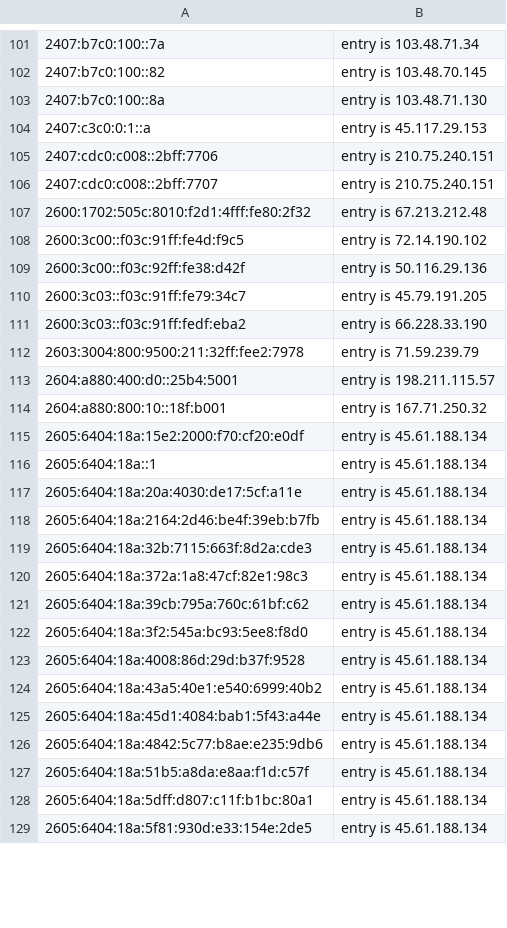
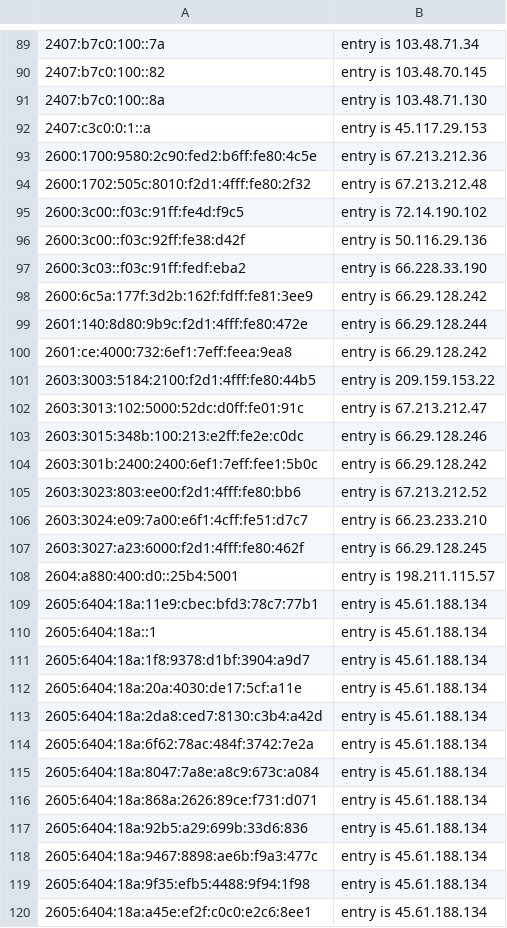
Before and after one commit to mannfredcom/semi-static-proxy-ips, a CSV file: proxy_exits_7d_ipv6.csv, drawn as a sheet; only a part is shown, gaps mark what is left out; removed rows and columns are numbered as before the commit, all else as after; the diff covers the shown part only; the diff names each change by its address in the sheet, - before the commit and + after, or states it on an @@ line.

```diff
--- a/proxy_exits_7d_ipv6.csv
+++ b/proxy_exits_7d_ipv6.csv
-row 105: 2407:cdc0:c008::2bff:7706 | entry is 210.75.240.151
-row 106: 2407:cdc0:c008::2bff:7707 | entry is 210.75.240.151
+row 93: 2600:1700:9580:2c90:fed2:b6ff:fe80:4c5e | entry is 67.213.212.36
-row 110: 2600:3c03::f03c:91ff:fe79:34c7 | entry is 45.79.191.205
-row 112: 2603:3004:800:9500:211:32ff:fee2:7978 | entry is 71.59.239.79
+row 98: 2600:6c5a:177f:3d2b:162f:fdff:fe81:3ee9 | entry is 66.29.128.242
+row 99: 2601:140:8d80:9b9c:f2d1:4fff:fe80:472e | entry is 66.29.128.244
+row 100: 2601:ce:4000:732:6ef1:7eff:feea:9ea8 | entry is 66.29.128.242
+row 101: 2603:3003:5184:2100:f2d1:4fff:fe80:44b5 | entry is 209.159.153.22
+row 102: 2603:3013:102:5000:52dc:d0ff:fe01:91c | entry is 67.213.212.47
+row 103: 2603:3015:348b:100:213:e2ff:fe2e:c0dc | entry is 66.29.128.246
+row 104: 2603:301b:2400:2400:6ef1:7eff:fee1:5b0c | entry is 66.29.128.242
+row 105: 2603:3023:803:ee00:f2d1:4fff:fe80:bb6 | entry is 67.213.212.52
+row 106: 2603:3024:e09:7a00:e6f1:4cff:fe51:d7c7 | entry is 66.23.233.210
+row 107: 2603:3027:a23:6000:f2d1:4fff:fe80:462f | entry is 66.29.128.245
-row 114: 2604:a880:800:10::18f:b001 | entry is 167.71.250.32
-A109: 2605:6404:18a:15e2:2000:f70:cf20:e0df
+A109: 2605:6404:18a:11e9:cbec:bfd3:78c7:77b1
+row 111: 2605:6404:18a:1f8:9378:d1bf:3904:a9d7 | entry is 45.61.188.134
-A113: 2605:6404:18a:2164:2d46:be4f:39eb:b7fb
+A113: 2605:6404:18a:2da8:ced7:8130:c3b4:a42d
-A114: 2605:6404:18a:32b:7115:663f:8d2a:cde3
+A114: 2605:6404:18a:6f62:78ac:484f:3742:7e2a
-A115: 2605:6404:18a:372a:1a8:47cf:82e1:98c3
+A115: 2605:6404:18a:8047:7a8e:a8c9:673c:a084
-A116: 2605:6404:18a:39cb:795a:760c:61bf:c62
+A116: 2605:6404:18a:868a:2626:89ce:f731:d071
-row 122: 2605:6404:18a:3f2:545a:bc93:5ee8:f8d0 | entry is 45.61.188.134
-A117: 2605:6404:18a:4008:86d:29d:b37f:9528
+A117: 2605:6404:18a:92b5:a29:699b:33d6:836
-row 124: 2605:6404:18a:43a5:40e1:e540:6999:40b2 | entry is 45.61.188.134
-row 125: 2605:6404:18a:45d1:4084:bab1:5f43:a44e | entry is 45.61.188.134
-A118: 2605:6404:18a:4842:5c77:b8ae:e235:9db6
+A118: 2605:6404:18a:9467:8898:ae6b:f9a3:477c
-A119: 2605:6404:18a:51b5:a8da:e8aa:f1d:c57f
+A119: 2605:6404:18a:9f35:efb5:4488:9f94:1f98
-row 128: 2605:6404:18a:5dff:d807:c11f:b1bc:80a1 | entry is 45.61.188.134
-A120: 2605:6404:18a:5f81:930d:e33:154e:2de5
+A120: 2605:6404:18a:a45e:ef2f:c0c0:e2c6:8ee1
```
Also changed, not shown: 5 added rows, 49 removed rows and 17 edited cells elsewhere in this file, proxy_exits_30d_ipv4.csv, proxy_exits_30d_ipv6.csv, 8 other files.
